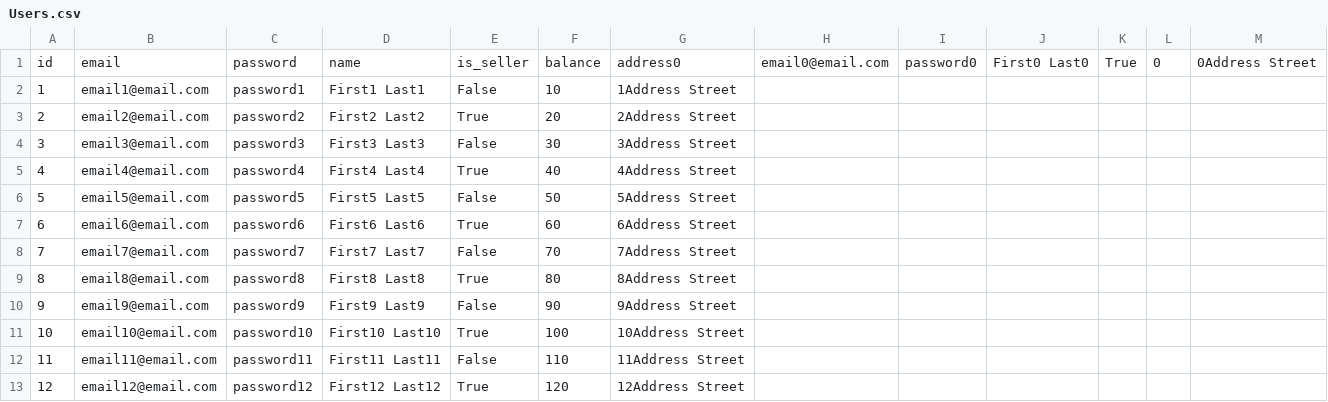
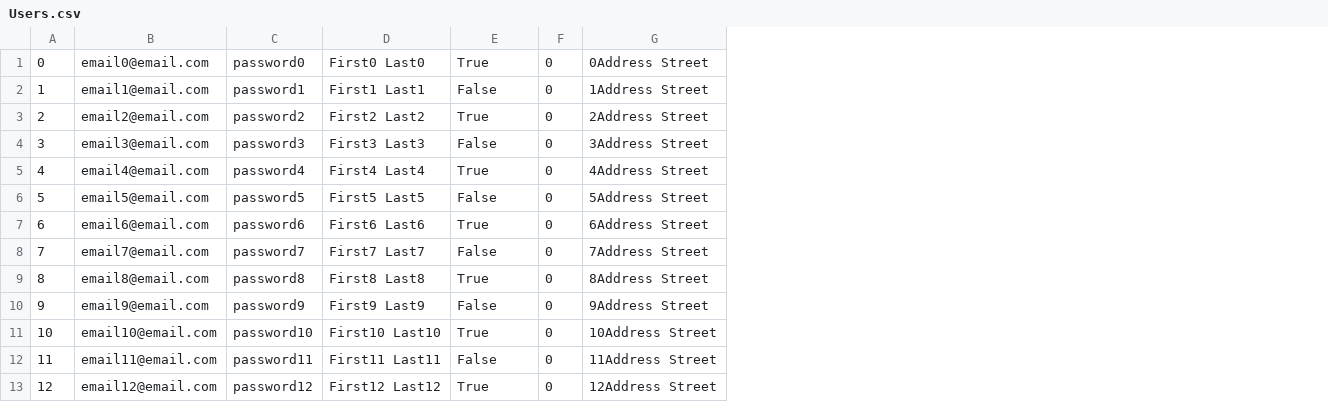
Before and after one commit to lorneez/mini-amazon, a CSV file: db/data/Users.csv, drawn as a sheet; only a part is shown; removed rows and columns are numbered as before the commit, all else as after; the diff names each change by its address in the sheet, - before the commit and + after, or states it on an @@ line.

```diff
--- a/db/data/Users.csv
+++ b/db/data/Users.csv
-column F, rows 2-13: 10 | 20 | 30 | 40 | 50 | 60 | 70 | 80 | 90 | 100 | 110 | 120
+column F, rows 2-13: all 0
-column H, empty
-column I, empty
-column J, empty
-column K, empty
-column L, empty
-column M, empty
-row 1: id | email | password | name | is_seller | balance | address0 | email0@email.com | password0 | First0 Last0 | True | 0 | 0Address Street
+row 1: 0 | email0@email.com | password0 | First0 Last0 | True | 0 | 0Address Street
```
Also changed, not shown: db/data/CartItem.csv, db/data/OrderItem.csv, 17 other files.
